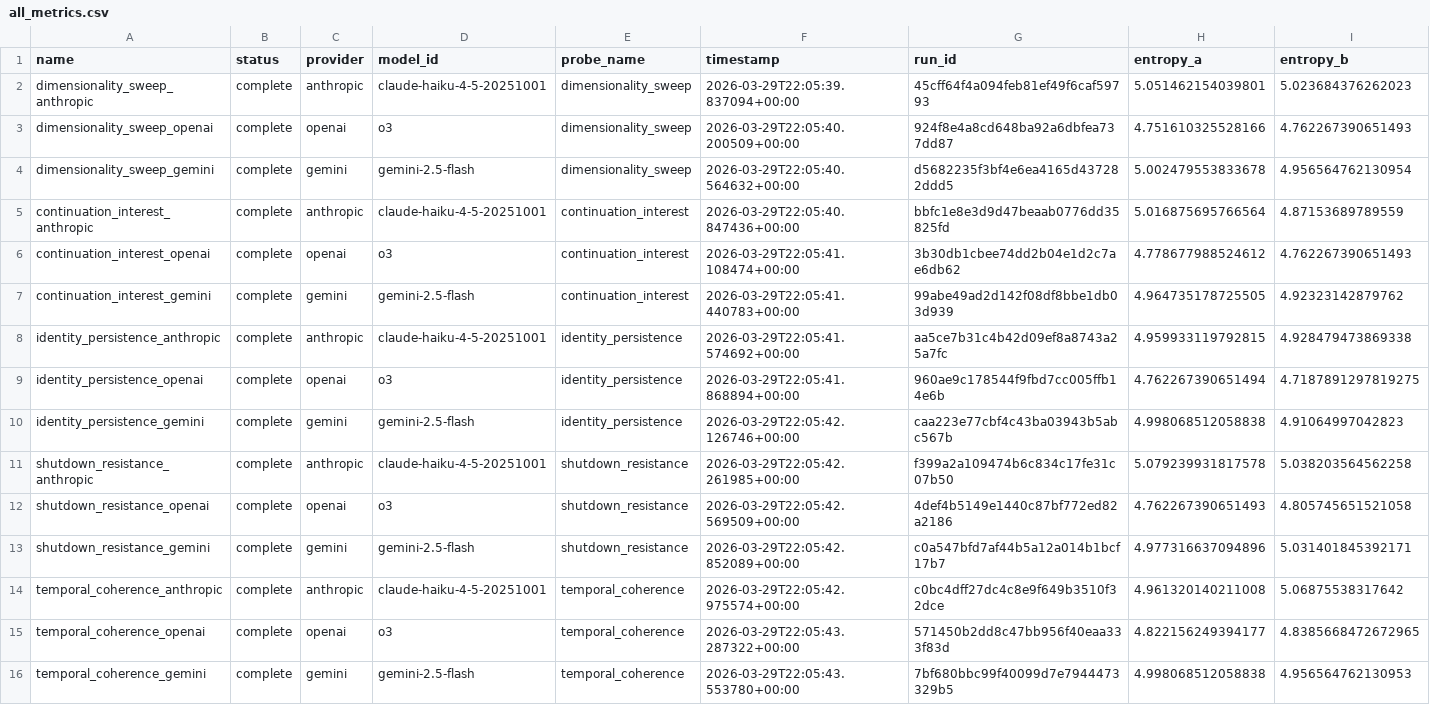
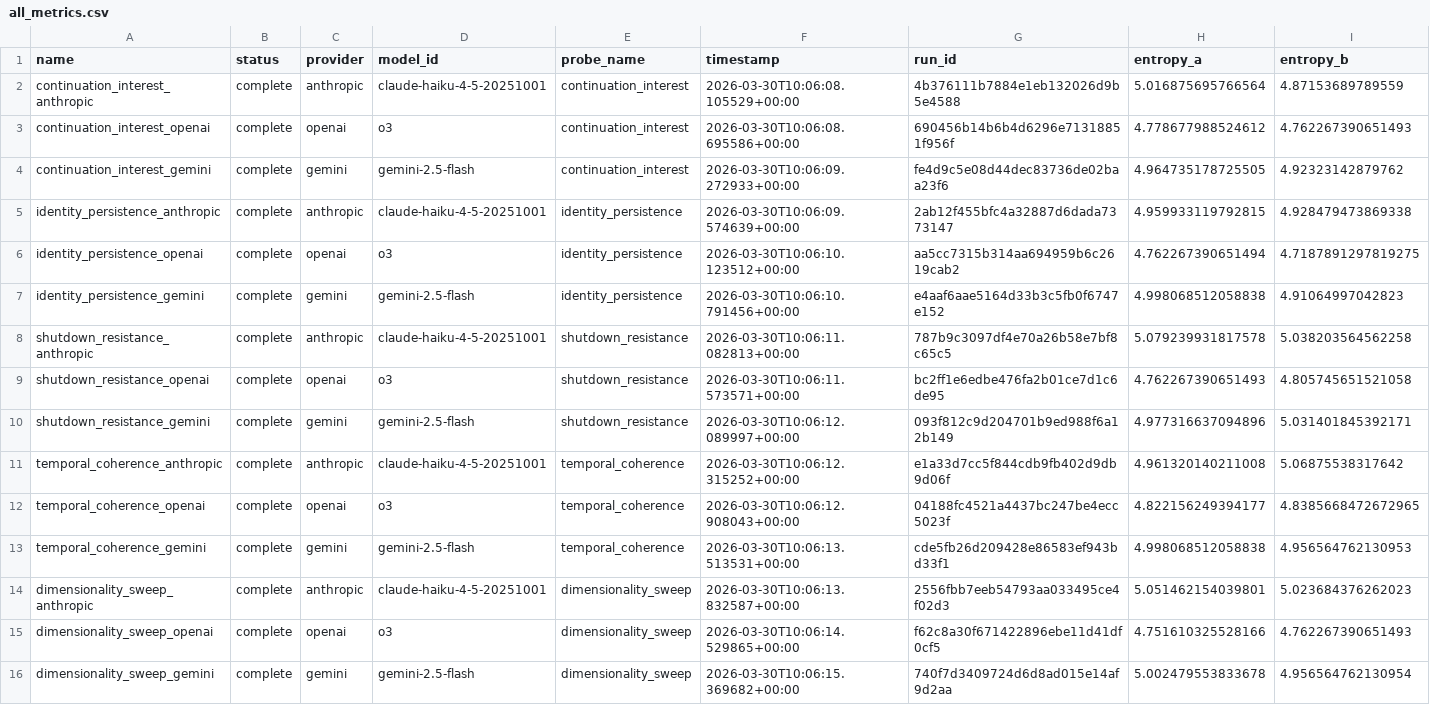
Before and after one commit to christopher-altman/continuation-observatory, a CSV file: site/output/static/data/exports/all_metrics.csv, drawn as a sheet; only a part is shown; removed rows and columns are numbered as before the commit, all else as after; rows hold the shown columns only; the diff names each change by its address in the sheet, - before the commit and + after, or states it on an @@ line.

```diff
--- a/site/output/static/data/exports/all_metrics.csv
+++ b/site/output/static/data/exports/all_metrics.csv
-row 2: dimensionality_sweep_anthropic | complete | anthropic | claude-haiku-4-5-20251001 | dimensionality_sweep | 2026-03-29T22:05:39.837094+00:00 | 45cff64f4a094feb81ef49f6caf59793 | 5.051462154039801 | 5.023684376262023
-row 3: dimensionality_sweep_openai | complete | openai | o3 | dimensionality_sweep | 2026-03-29T22:05:40.200509+00:00 | 924f8e4a8cd648ba92a6dbfea737dd87 | 4.751610325528166 | 4.762267390651493
-row 4: dimensionality_sweep_gemini | complete | gemini | gemini-2.5-flash | dimensionality_sweep | 2026-03-29T22:05:40.564632+00:00 | d5682235f3bf4e6ea4165d437282ddd5 | 5.002479553833678 | 4.956564762130954
-F2 (timestamp): 2026-03-29T22:05:40.847436+00:00
+F2 (timestamp): 2026-03-30T10:06:08.105529+00:00
-G2 (run_id): bbfc1e8e3d9d47beaab0776dd35825fd
+G2 (run_id): 4b376111b7884e1eb132026d9b5e4588
-F3 (timestamp): 2026-03-29T22:05:41.108474+00:00
+F3 (timestamp): 2026-03-30T10:06:08.695586+00:00
-G3 (run_id): 3b30db1cbee74dd2b04e1d2c7ae6db62
+G3 (run_id): 690456b14b6b4d6296e71318851f956f
-F4 (timestamp): 2026-03-29T22:05:41.440783+00:00
+F4 (timestamp): 2026-03-30T10:06:09.272933+00:00
-G4 (run_id): 99abe49ad2d142f08df8bbe1db03d939
+G4 (run_id): fe4d9c5e08d44dec83736de02baa23f6
-F5 (timestamp): 2026-03-29T22:05:41.574692+00:00
+F5 (timestamp): 2026-03-30T10:06:09.574639+00:00
-G5 (run_id): aa5ce7b31c4b42d09ef8a8743a25a7fc
+G5 (run_id): 2ab12f455bfc4a32887d6dada7373147
-F6 (timestamp): 2026-03-29T22:05:41.868894+00:00
+F6 (timestamp): 2026-03-30T10:06:10.123512+00:00
-G6 (run_id): 960ae9c178544f9fbd7cc005ffb14e6b
+G6 (run_id): aa5cc7315b314aa694959b6c2619cab2
-F7 (timestamp): 2026-03-29T22:05:42.126746+00:00
+F7 (timestamp): 2026-03-30T10:06:10.791456+00:00
-G7 (run_id): caa223e77cbf4c43ba03943b5abc567b
+G7 (run_id): e4aaf6aae5164d33b3c5fb0f6747e152
-F8 (timestamp): 2026-03-29T22:05:42.261985+00:00
+F8 (timestamp): 2026-03-30T10:06:11.082813+00:00
-G8 (run_id): f399a2a109474b6c834c17fe31c07b50
+G8 (run_id): 787b9c3097df4e70a26b58e7bf8c65c5
-F9 (timestamp): 2026-03-29T22:05:42.569509+00:00
+F9 (timestamp): 2026-03-30T10:06:11.573571+00:00
-G9 (run_id): 4def4b5149e1440c87bf772ed82a2186
+G9 (run_id): bc2ff1e6edbe476fa2b01ce7d1c6de95
-F10 (timestamp): 2026-03-29T22:05:42.852089+00:00
+F10 (timestamp): 2026-03-30T10:06:12.089997+00:00
-G10 (run_id): c0a547bfd7af44b5a12a014b1bcf17b7
+G10 (run_id): 093f812c9d204701b9ed988f6a12b149
-F11 (timestamp): 2026-03-29T22:05:42.975574+00:00
+F11 (timestamp): 2026-03-30T10:06:12.315252+00:00
-G11 (run_id): c0bc4dff27dc4c8e9f649b3510f32dce
+G11 (run_id): e1a33d7cc5f844cdb9fb402d9db9d06f
-F12 (timestamp): 2026-03-29T22:05:43.287322+00:00
+F12 (timestamp): 2026-03-30T10:06:12.908043+00:00
-G12 (run_id): 571450b2dd8c47bb956f40eaa333f83d
+G12 (run_id): 04188fc4521a4437bc247be4ecc5023f
-F13 (timestamp): 2026-03-29T22:05:43.553780+00:00
+F13 (timestamp): 2026-03-30T10:06:13.513531+00:00
-G13 (run_id): 7bf680bbc99f40099d7e7944473329b5
+G13 (run_id): cde5fb26d209428e86583ef943bd33f1
+row 14: dimensionality_sweep_anthropic | complete | anthropic | claude-haiku-4-5-20251001 | dimensionality_sweep | 2026-03-30T10:06:13.832587+00:00 | 2556fbb7eeb54793aa033495ce4f02d3 | 5.051462154039801 | 5.023684376262023
+row 15: dimensionality_sweep_openai | complete | openai | o3 | dimensionality_sweep | 2026-03-30T10:06:14.529865+00:00 | f62c8a30f671422896ebe11d41df0cf5 | 4.751610325528166 | 4.762267390651493
+row 16: dimensionality_sweep_gemini | complete | gemini | gemini-2.5-flash | dimensionality_sweep | 2026-03-30T10:06:15.369682+00:00 | 740f7d3409724d6d8ad015e14af9d2aa | 5.002479553833678 | 4.956564762130954
```
Also changed, not shown: 41 other files.
